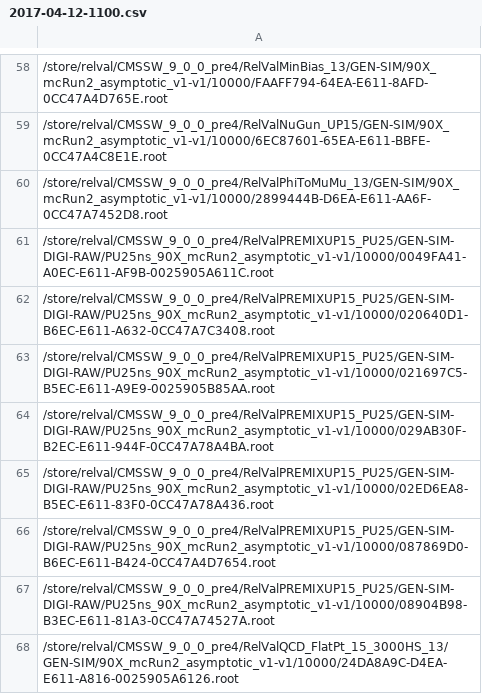
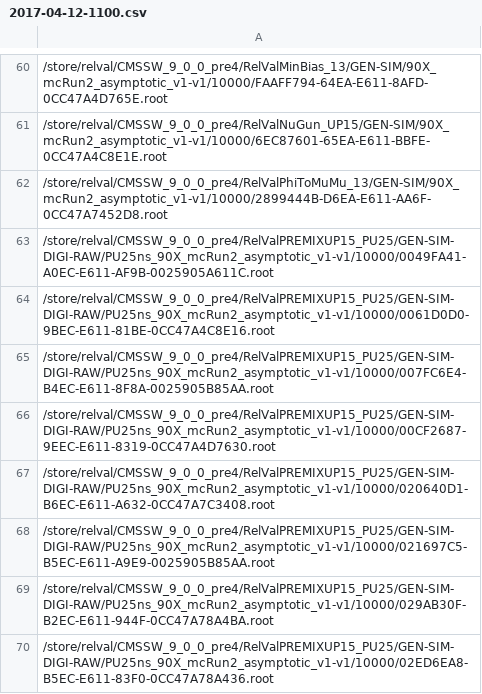
Before and after one commit to kpedro88/cms-sw.github.io, a CSV file: data/inputs/slc7_amd64_gcc530/CMSSW_9_0_X/2017-04-12-1100.csv, drawn as a sheet; only a part is shown, gaps mark what is left out; the shorter side is filled out with more unchanged rows; the diff covers the shown part only.

```diff
--- a/data/inputs/slc7_amd64_gcc530/CMSSW_9_0_X/2017-04-12-1100.csv
+++ b/data/inputs/slc7_amd64_gcc530/CMSSW_9_0_X/2017-04-12-1100.csv
@@ -61,2 +63,5 @@
 /store/relval/CMSSW_9_0_0_pre4/RelValPREMIXUP15_PU25/GEN-SIM-DIGI-RAW/PU25ns_90X_mcRun2_asymptotic_v1-v1/10000/0049FA41-A0EC-E611-AF9B-0025905A611C.root
+/store/relval/CMSSW_9_0_0_pre4/RelValPREMIXUP15_PU25/GEN-SIM-DIGI-RAW/PU25ns_90X_mcRun2_asymptotic_v1-v1/10000/0061D0D0-9BEC-E611-81BE-0CC47A4C8E16.root
+/store/relval/CMSSW_9_0_0_pre4/RelValPREMIXUP15_PU25/GEN-SIM-DIGI-RAW/PU25ns_90X_mcRun2_asymptotic_v1-v1/10000/007FC6E4-B4EC-E611-8F8A-0025905B85AA.root
+/store/relval/CMSSW_9_0_0_pre4/RelValPREMIXUP15_PU25/GEN-SIM-DIGI-RAW/PU25ns_90X_mcRun2_asymptotic_v1-v1/10000/00CF2687-9EEC-E611-8319-0CC47A4D7630.root
 /store/relval/CMSSW_9_0_0_pre4/RelValPREMIXUP15_PU25/GEN-SIM-DIGI-RAW/PU25ns_90X_mcRun2_asymptotic_v1-v1/10000/020640D1-B6EC-E611-A632-0CC47A7C3408.root
```
Also changed, not shown: 7 added rows elsewhere in this file, data/inputs/slc7_amd64_gcc630/CMSSW_9_0_X/2017-04-12-1100.csv, data/jobreports/slc7_aarch64_gcc700/CMSSW_9_1_X/2017-04-12-1100.csv, 9 other files.
